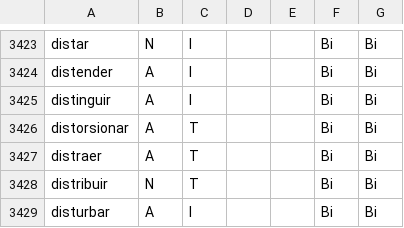
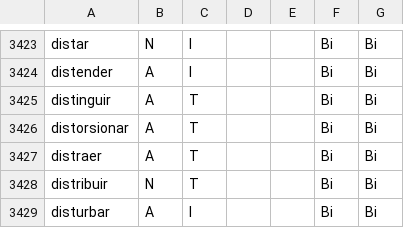
Before and after one commit to fbalbachan/TecnoNews, a CSV file: prototype/resources/scripts_verbales.csv, drawn as a sheet; only a part is shown, gaps mark what is left out.

Commit message:
Changed "distinguir"

```diff
--- a/prototype/resources/scripts_verbales.csv
+++ b/prototype/resources/scripts_verbales.csv
@@ -3424,3 +3424,3 @@ distar,N,I,,,Bi,Bi
 distender,A,I,,,Bi,Bi
-distinguir,A,I,,,Bi,Bi
+distinguir,A,T,,,Bi,Bi
 distorsionar,A,T,,,Bi,Bi
```
